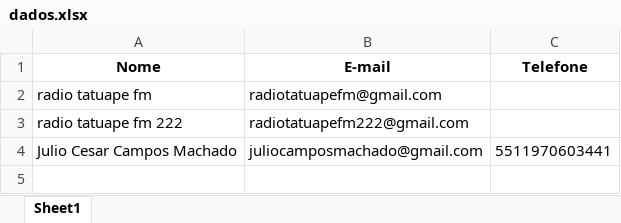
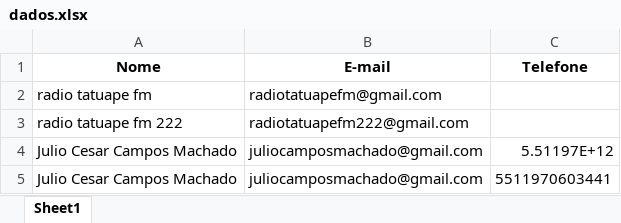
Before and after one commit to AstridNielsen-lab/BioSecurePay.github.io, an Excel workbook: dados.xlsx, sheet Sheet1, drawn as a sheet; values as stored, in another font and other column widths than the file's, no borders; the diff names each change by its address in the sheet, - before the commit and + after, or states it on an @@ line.

```diff
--- a/dados.xlsx (sheet Sheet1)
+++ b/dados.xlsx (sheet Sheet1)
+row 4: Julio Cesar Campos Machado | juliocamposmachado@gmail.com | 5.51197E+12
```
Also changed, not shown: 8 other files.
